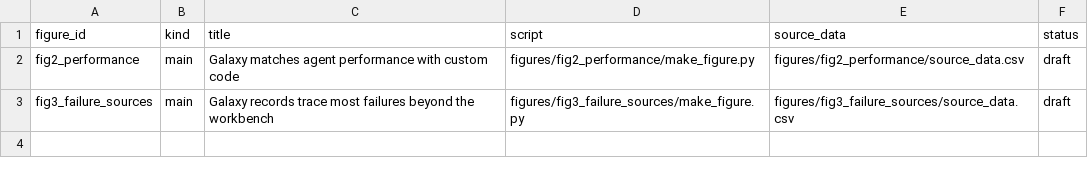
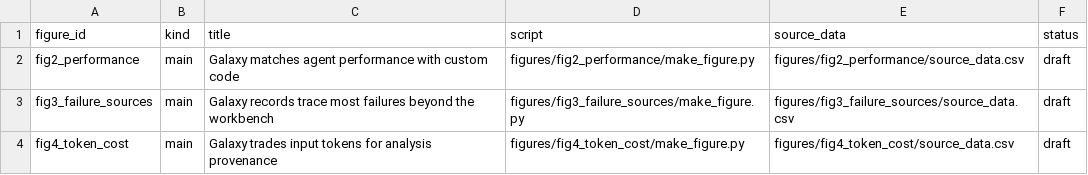
Before and after one commit to goeckslab/agent-galaxy-benchmark-manuscript, a CSV file: figures/figures.csv, drawn as a sheet; the diff names each change by its address in the sheet, - before the commit and + after, or states it on an @@ line.

```diff
--- a/figures/figures.csv
+++ b/figures/figures.csv
+row 4: fig4_token_cost | main | Galaxy trades input tokens for analysis provenance | figures/fig4_token_cost/make_figure.py | figures/fig4_token_cost/source_data.csv | draft
```
Also changed, not shown: 12 other files.
